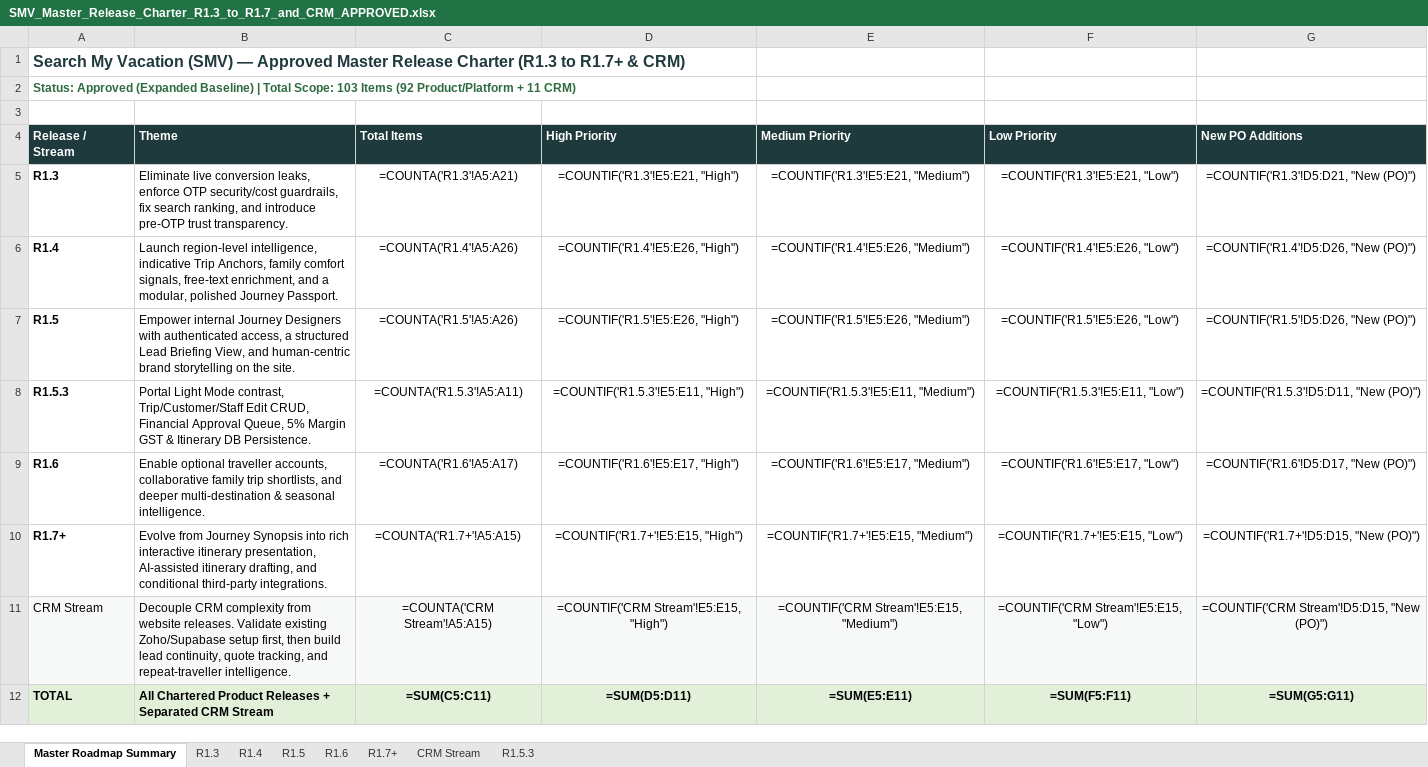
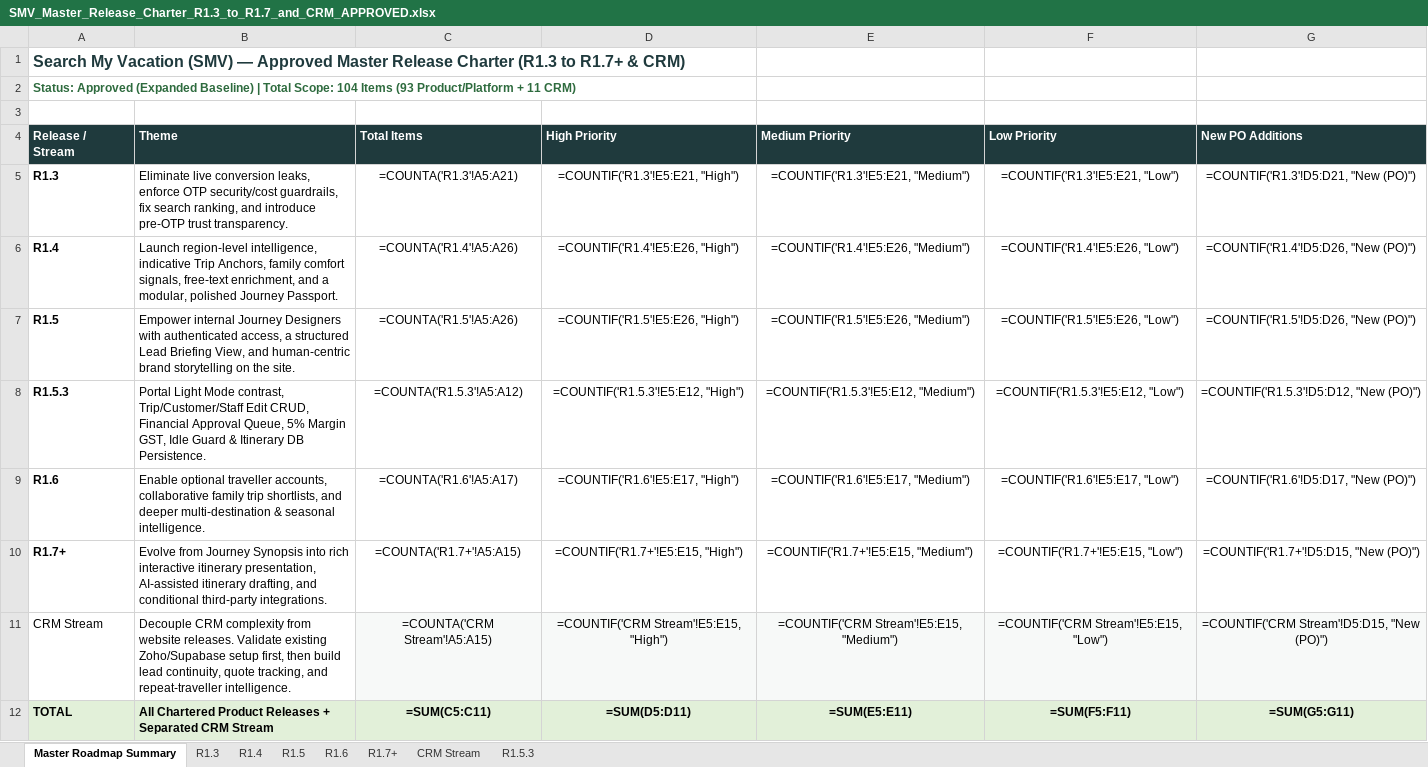
Before and after one commit to vivekren84/search-my-vacation, an Excel workbook: SMV_Release_Charter_Approved/SMV_Master_Release_Charter_R1.3_to_R1.7_and_CRM_APPROVED.xlsx, sheet Master Roadmap Summary, drawn as a sheet; values as stored, in another font and other column widths than the file's, no borders; formulas without a stored value are shown as written; the diff names each change by its address in the sheet, - before the commit and + after, or states it on an @@ line.

Commit message:
feat(r1.5.3-m1): Light Mode contrast, Trip/Customer/Staff CRUD, Formula 1 GST, Approval Queue & Idle Guard

```diff
--- a/SMV_Release_Charter_Approved/SMV_Master_Release_Charter_R1.3_to_R1.7_and_CRM_APPROVED.xlsx (sheet Master Roadmap Summary)
+++ b/SMV_Release_Charter_Approved/SMV_Master_Release_Charter_R1.3_to_R1.7_and_CRM_APPROVED.xlsx (sheet Master Roadmap Summary)
-A2 (Release / Stream): …Total Scope: 103 Items (92 Product/Platform +…
+A2 (Release / Stream): …Total Scope: 104 Items (93 Product/Platform +…
-B8 (Theme): …5% Margin GST & Itinerary…
+B8 (Theme): …5% Margin GST, Idle Guard & Itinerary…
-C8 (Total Items): =COUNTA('R1.5.3'!A5:A11)
+C8 (Total Items): =COUNTA('R1.5.3'!A5:A12)
-D8 (High Priority): =COUNTIF('R1.5.3'!E5:E11, "High")
+D8 (High Priority): =COUNTIF('R1.5.3'!E5:E12, "High")
-E8 (Medium Priority): =COUNTIF('R1.5.3'!E5:E11, "Medium")
+E8 (Medium Priority): =COUNTIF('R1.5.3'!E5:E12, "Medium")
-F8 (Low Priority): =COUNTIF('R1.5.3'!E5:E11, "Low")
+F8 (Low Priority): =COUNTIF('R1.5.3'!E5:E12, "Low")
-G8 (New PO Additions): =COUNTIF('R1.5.3'!D5:D11, "New (PO)")
+G8 (New PO Additions): =COUNTIF('R1.5.3'!D5:D12, "New (PO)")
-A11:B11 fill: #F7F9F8
+A11:B11 fill: none
```
Also changed, not shown: sheet R1.5.3, sheet R1.6, SMV_Release_Charter_Approved/SMV_R1.5.3_Release_Plan_APPROVED.xlsx, SMV_Release_Charter_Approved/SMV_R1.6_Release_Plan_APPROVED.xlsx, 14 other files.
